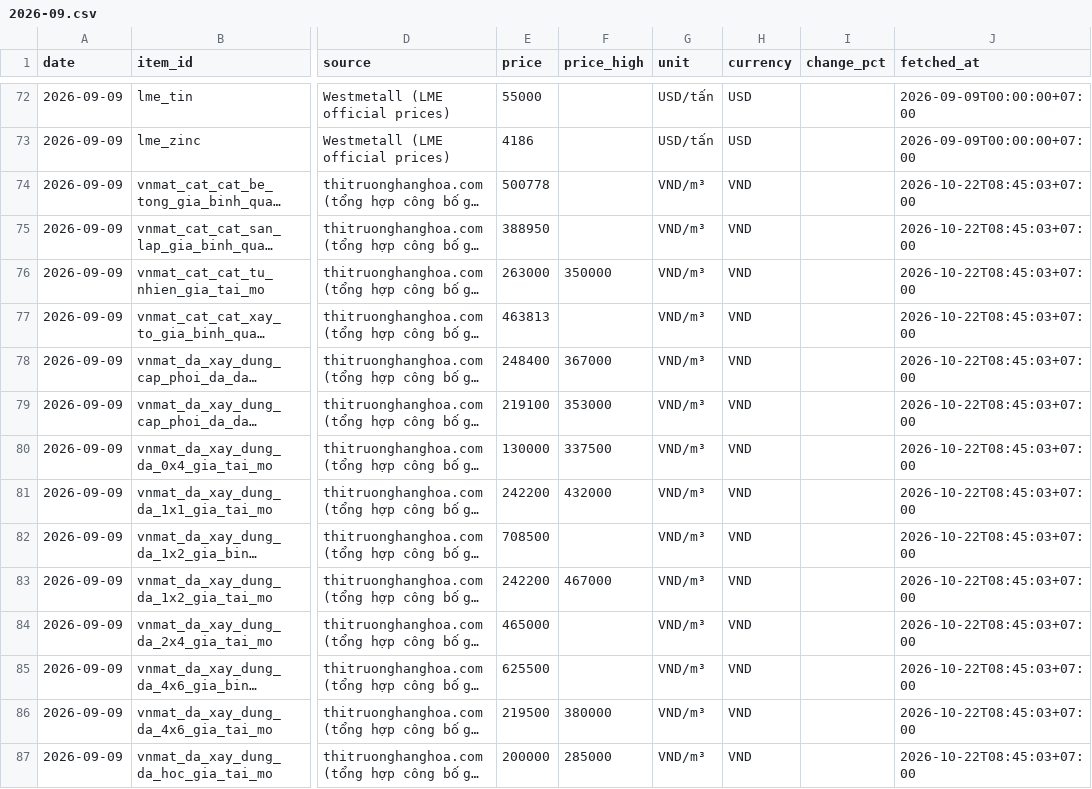
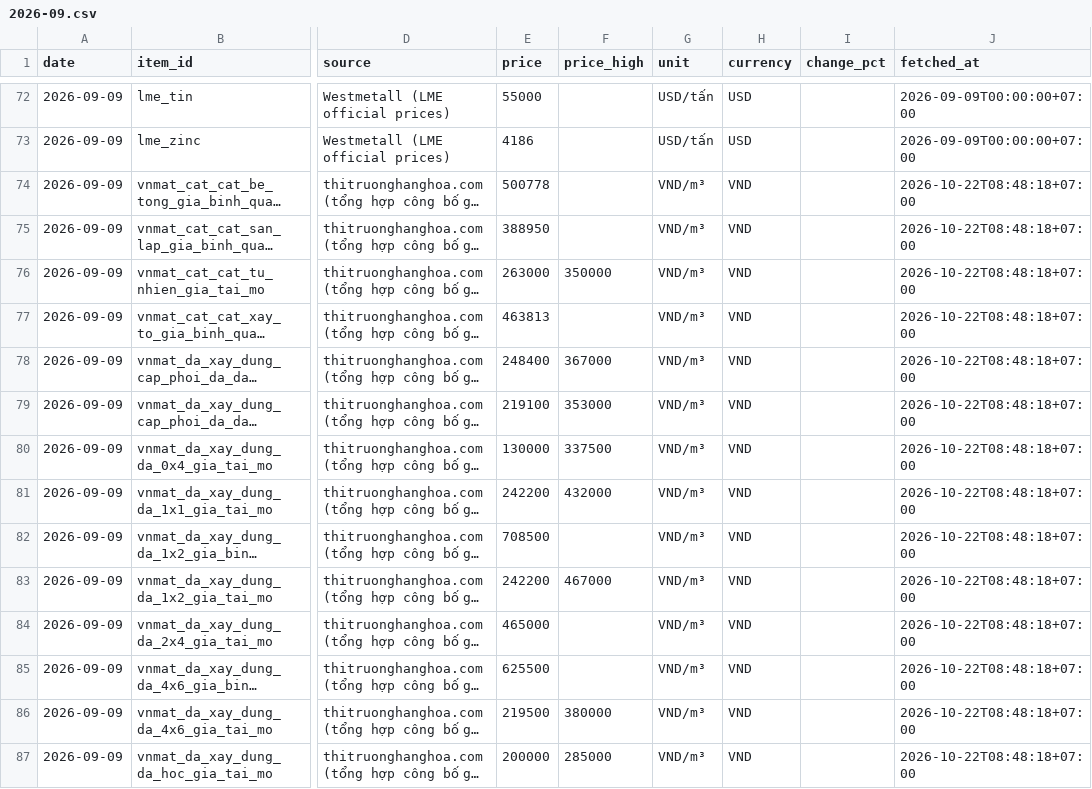
Before and after one commit to cscm-vn/cscm-vn.github.io, a CSV file: data/history/prices/2026-09.csv, drawn as a sheet; only a part is shown, gaps mark what is left out; long unchanged cells end in …; the diff covers the shown part only; the diff names each change by its address in the sheet, - before the commit and + after, or states it on an @@ line.

```diff
--- a/data/history/prices/2026-09.csv
+++ b/data/history/prices/2026-09.csv
-J74:J87 (fetched_at): 2026-10-22T08:45:03+07:00
+J74:J87 (fetched_at): 2026-10-22T08:48:18+07:00
```
Also changed, not shown: 59 edited cells elsewhere in this file, data/history/prices/2026-10.csv, data/history/runs/2026-10.csv, 2 other files.
